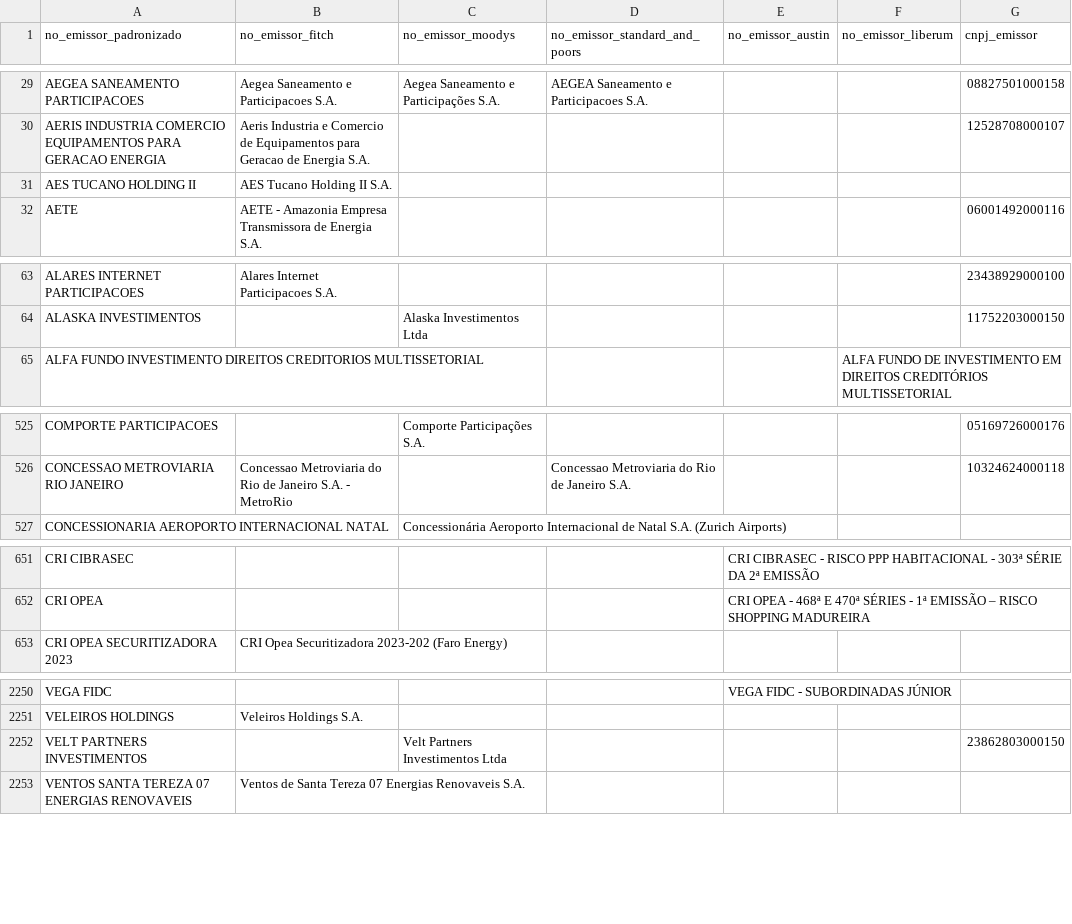
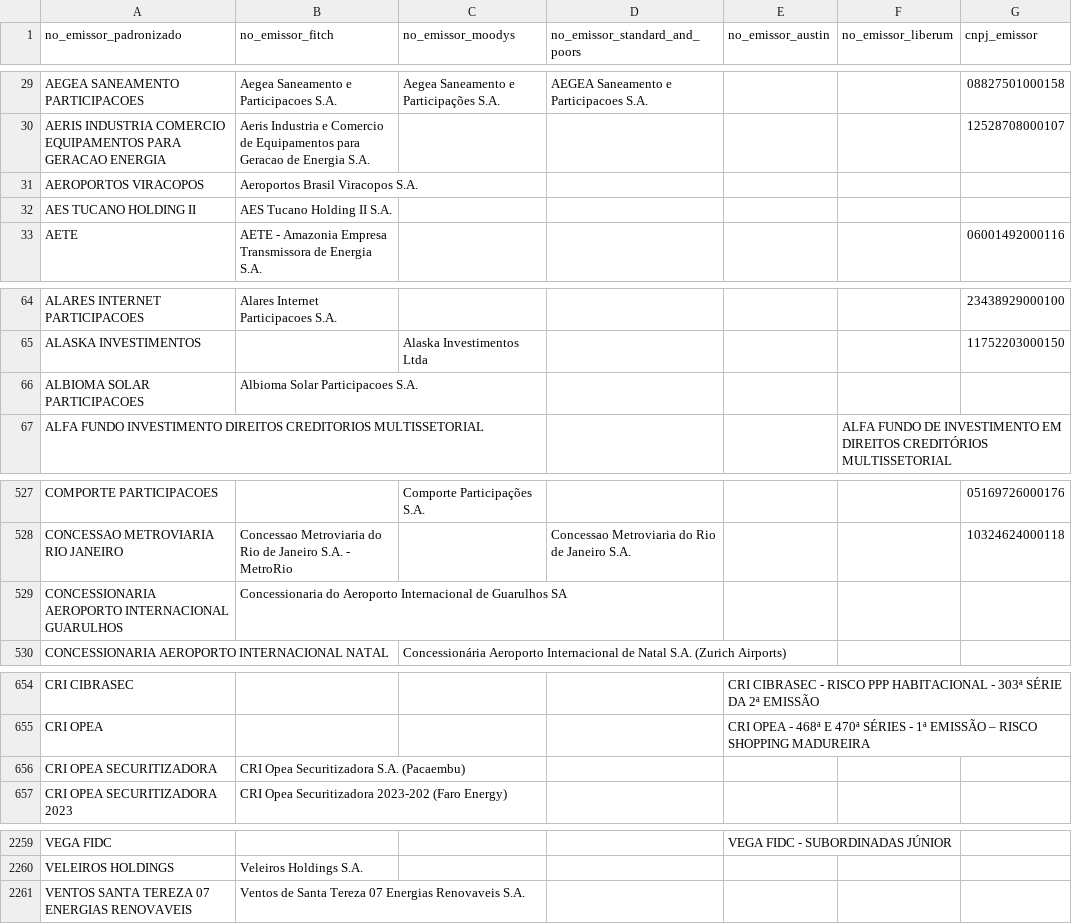
Before and after one commit to PulseDataLabs/PulseRatingsBrasil, a CSV file: data/emissores_consolidado.csv, drawn as a sheet; only a part is shown, gaps mark what is left out; removed rows and columns are numbered as before the commit, all else as after; the diff covers the shown part only; the diff names each change by its address in the sheet, - before the commit and + after, or states it on an @@ line.

```diff
--- a/data/emissores_consolidado.csv
+++ b/data/emissores_consolidado.csv
+row 31: AEROPORTOS VIRACOPOS | Aeroportos Brasil Viracopos S.A.
+row 66: ALBIOMA SOLAR PARTICIPACOES | Albioma Solar Participacoes S.A.
+row 529: CONCESSIONARIA AEROPORTO INTERNACIONAL GUARULHOS | Concessionaria do Aeroporto Internacional de Guarulhos SA
+row 656: CRI OPEA SECURITIZADORA | CRI Opea Securitizadora S.A. (Pacaembu)
-row 2252: VELT PARTNERS INVESTIMENTOS |  | Velt Partners Investimentos Ltda |  |  |  | 23862803000150
```
Also changed, not shown: 6 added rows, 1 removed row and 2 edited cells elsewhere in this file, data/austin_ratings.csv, data/fitch_emissores.csv, 16 other files.
